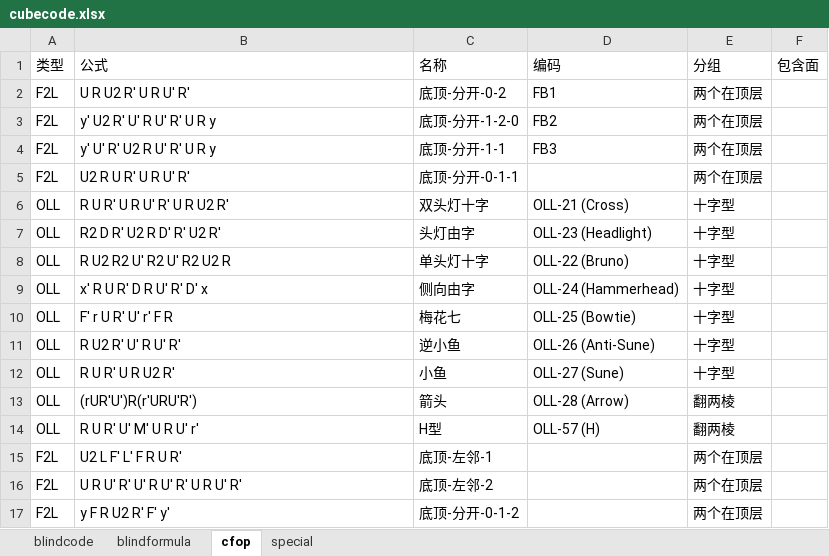
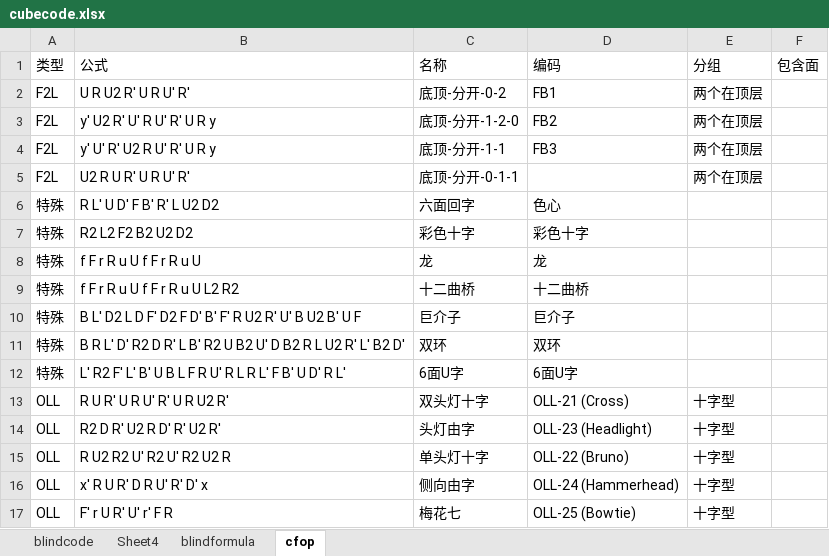
Before and after one commit to loho1968/cubefiber, an Excel workbook: public/cubecode.xlsx, sheet cfop, drawn as a sheet; only a part is shown; the shorter side is filled out with more unchanged rows; values as stored, in another font and other column widths than the file's, no borders; the diff names each change by its address in the sheet, - before the commit and + after, or states it on an @@ line.

```diff
--- a/public/cubecode.xlsx (sheet cfop)
+++ b/public/cubecode.xlsx (sheet cfop)
-sheet tab: special
+sheet tab: Sheet4
+row 6: 特殊 | R L' U D' F B' R' L U2 D2 | 六面回字 | 色心
+row 7: 特殊 | R2 L2 F2 B2 U2 D2 | 彩色十字 | 彩色十字
+row 8: 特殊 | f F r R u U f F r R u U | 龙 | 龙
+row 9: 特殊 | f F r R u U f F r R u U L2 R2 | 十二曲桥 | 十二曲桥
+row 10: 特殊 | B L' D2 L D F' D2 F D' B' F' R U2 R' U' B U2 B' U F | 巨介子 | 巨介子
+row 11: 特殊 | B R L' D' R2 D R' L B' R2 U B2 U' D B2 R L U2 R' L' B2 D' | 双环 | 双环
+row 12: 特殊 | L' R2 F' L' B' U B L F R U' R L R L' F B' U D' R L' | 6面U字 | 6面U字
```
Also changed, not shown: sheet blindcode, formulas that keep their value, hidden cells, 3 other files.
